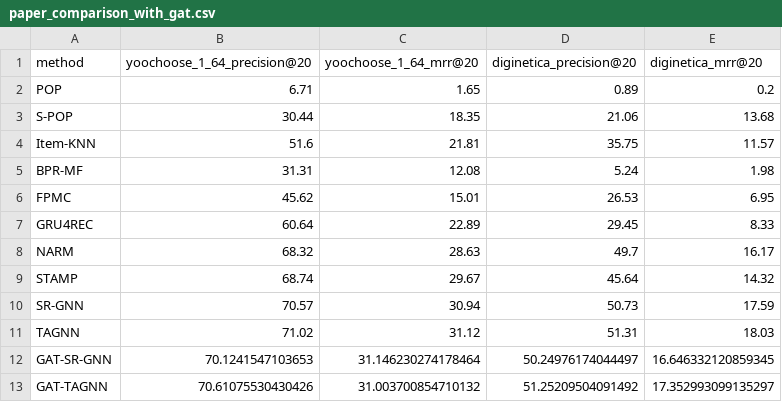
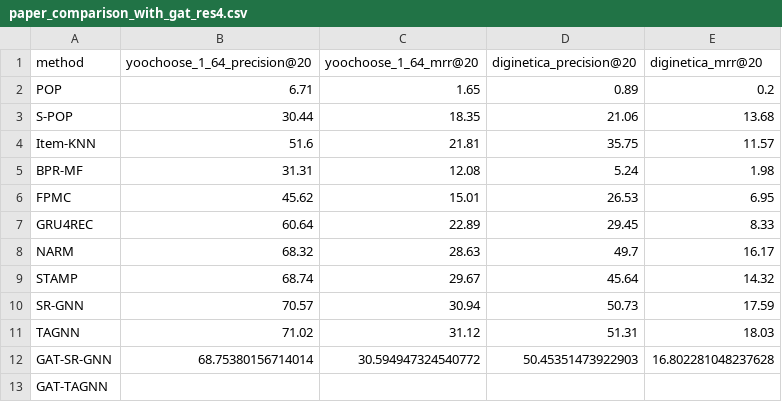
Before and after one commit to karolbystrek/Session-based-Recommendation-with-Graph-Attention-Networks, a CSV file: results-4/paper_comparison_with_gat_res4.csv (was results-1/paper_comparison_with_gat.csv), drawn as a sheet.

```diff
--- a/results-1/paper_comparison_with_gat.csv
+++ b/results-4/paper_comparison_with_gat_res4.csv
@@ -11,3 +11,3 @@ SR-GNN,70.57,30.94,50.73,17.59
 TAGNN,71.02,31.12,51.31,18.03
-GAT-SR-GNN,70.1241547103653,31.146230274178464,50.24976174044497,16.646332120859345
-GAT-TAGNN,70.61075530430426,31.003700854710132,51.25209504091492,17.352993099135297
+GAT-SR-GNN,68.75380156714014,30.594947324540772,50.45351473922903,16.802281048237628
+GAT-TAGNN,,,,
```
Also changed, not shown: results-3/literature_comparison_res3.csv, results-3/model_summary_res3.csv, 30 other files.
